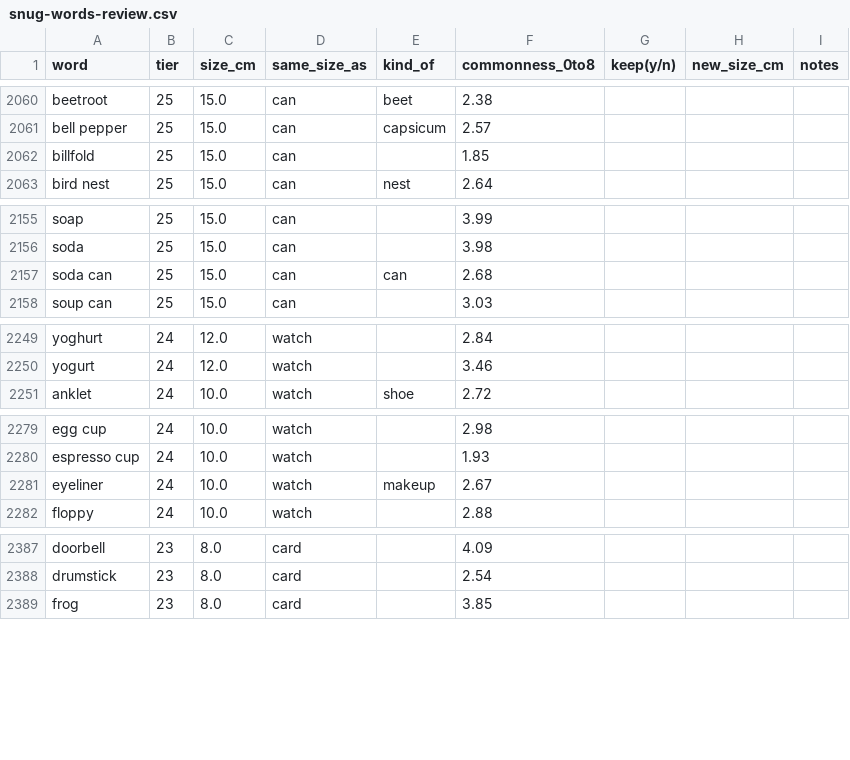
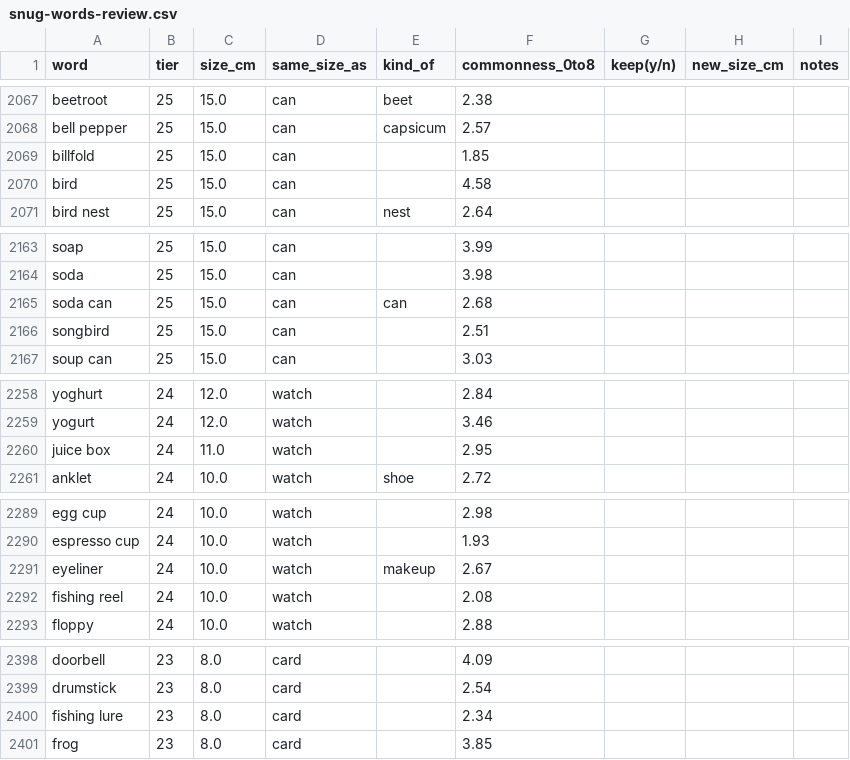
Before and after one commit to ohmyitsdoug/matryo, a CSV file: review/snug-words-review.csv, drawn as a sheet; only a part is shown, gaps mark what is left out; the diff covers the shown part only; the diff names each change by its address in the sheet, - before the commit and + after, or states it on an @@ line.

```diff
--- a/review/snug-words-review.csv
+++ b/review/snug-words-review.csv
+row 2070: bird | 25 | 15.0 | can |  | 4.58
+row 2166: songbird | 25 | 15.0 | can |  | 2.51
+row 2260: juice box | 24 | 11.0 | watch |  | 2.95
+row 2292: fishing reel | 24 | 10.0 | watch |  | 2.08
+row 2400: fishing lure | 23 | 8.0 | card |  | 2.34
```
Also changed, not shown: 8 added rows elsewhere in this file, 8 other files.
